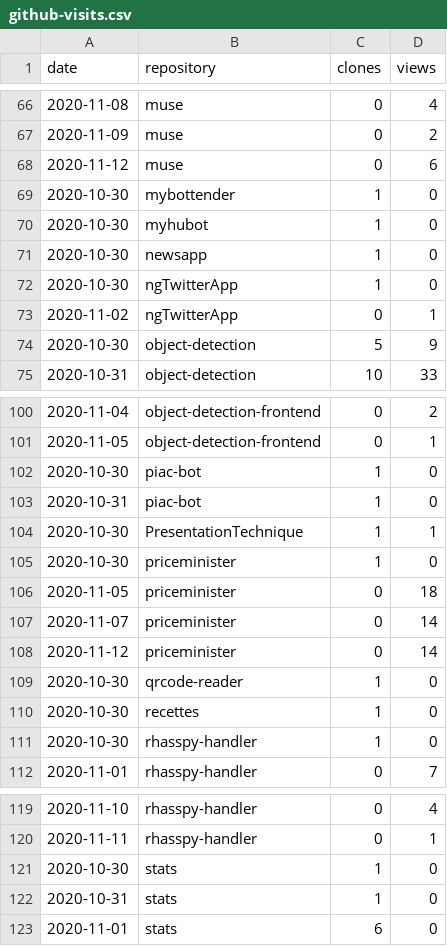
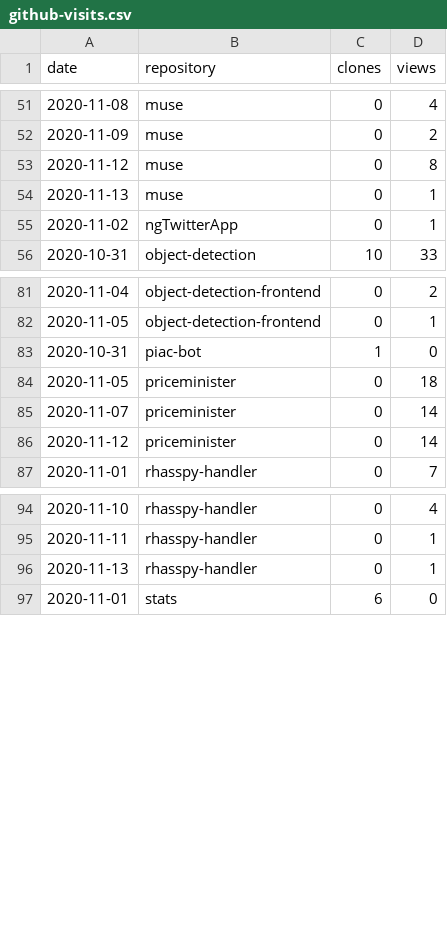
Before and after one commit to cristianpb/stats, a CSV file: github-visits.csv, drawn as a sheet; only a part is shown, gaps mark what is left out; the diff covers the shown part only.

```diff
--- a/github-visits.csv
+++ b/github-visits.csv
@@ -67,9 +52,5 @@ date,repository,clones,views
 2020-11-09,muse,0,2
-2020-11-12,muse,0,6
-2020-10-30,mybottender,1,0
-2020-10-30,myhubot,1,0
-2020-10-30,newsapp,1,0
-2020-10-30,ngTwitterApp,1,0
+2020-11-12,muse,0,8
+2020-11-13,muse,0,1
 2020-11-02,ngTwitterApp,0,1
-2020-10-30,object-detection,5,9
 2020-10-31,object-detection,10,33
@@ -101,6 +82,3 @@ date,repository,clones,views
 2020-11-05,object-detection-frontend,0,1
-2020-10-30,piac-bot,1,0
 2020-10-31,piac-bot,1,0
-2020-10-30,PresentationTechnique,1,1
-2020-10-30,priceminister,1,0
 2020-11-05,priceminister,0,18
@@ -108,5 +86,2 @@ date,repository,clones,views
 2020-11-12,priceminister,0,14
-2020-10-30,qrcode-reader,1,0
-2020-10-30,recettes,1,0
-2020-10-30,rhasspy-handler,1,0
 2020-11-01,rhasspy-handler,0,7
@@ -120,4 +95,3 @@ date,repository,clones,views
 2020-11-11,rhasspy-handler,0,1
-2020-10-30,stats,1,0
-2020-10-31,stats,1,0
+2020-11-13,rhasspy-handler,0,1
 2020-11-01,stats,6,0
```
Also changed, not shown: 5 added rows and 24 removed rows elsewhere in this file, github-repositories.csv.
